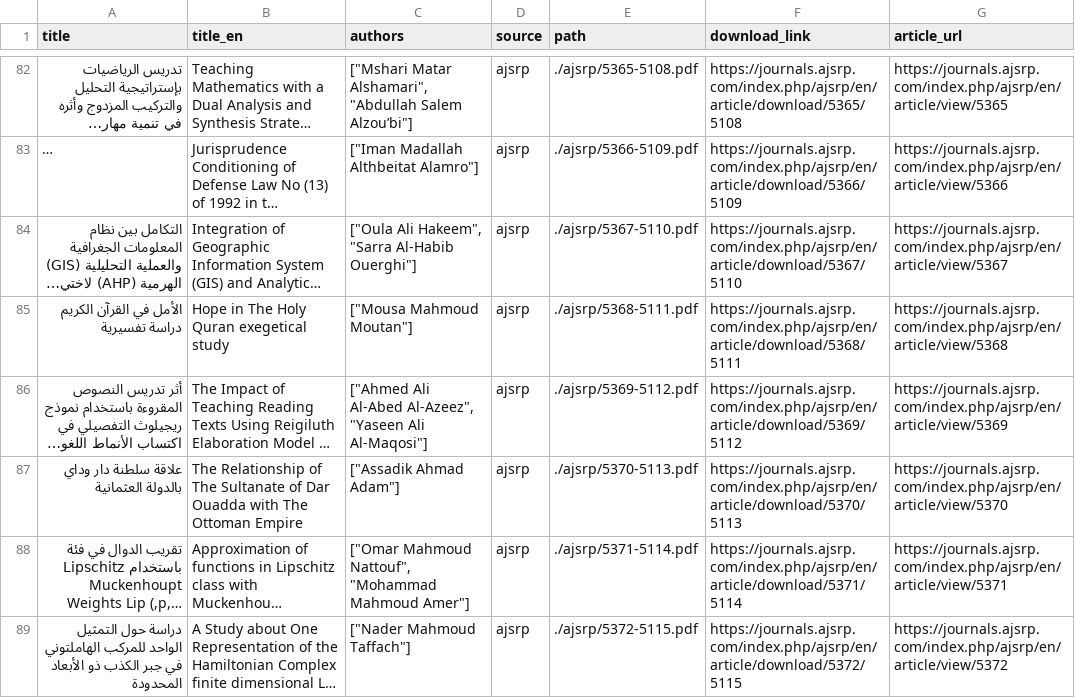
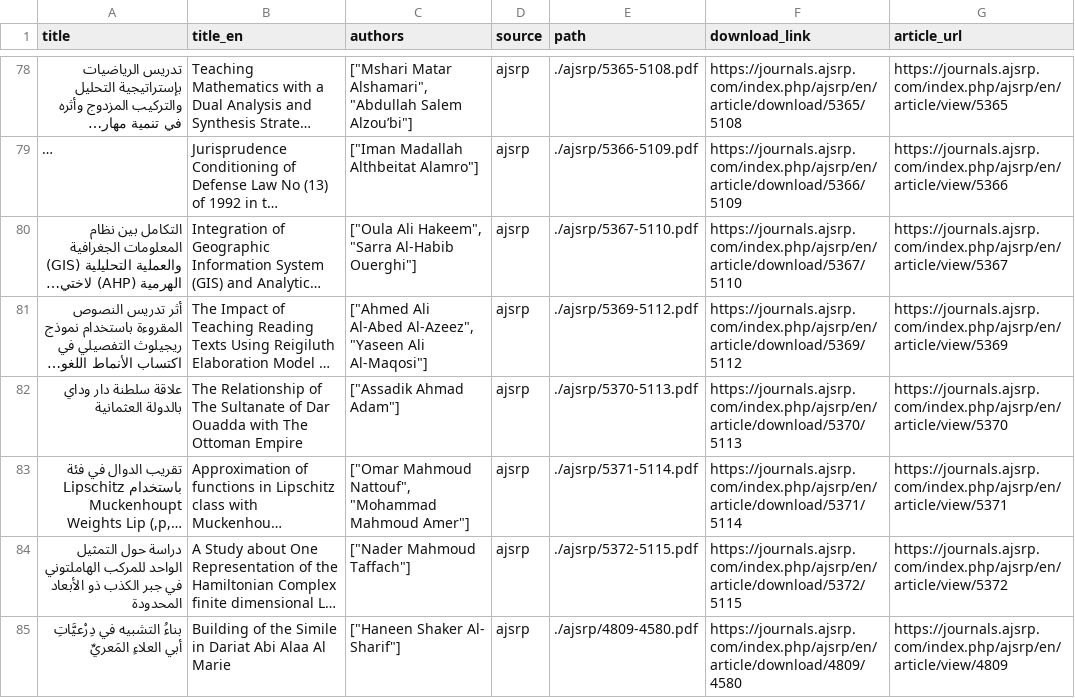
Before and after one commit to Mahmoud-ABK/NLP-but-in-arabic, a CSV file: scrapping/AJSRP/ajsrp_articles.csv, drawn as a sheet; only a part is shown, gaps mark what is left out; the shorter side is filled out with more unchanged rows; long unchanged cells end in …; the diff covers the shown part only; the diff names each change by its address in the sheet, - before the commit and + after, or states it on an @@ line.

```diff
--- a/scrapping/AJSRP/ajsrp_articles.csv
+++ b/scrapping/AJSRP/ajsrp_articles.csv
-row 85: الأمل في القرآن الكريم دراسة تفسيرية | Hope in The Holy Quran exegetical study | ["Mousa Mahmoud Moutan"] | ajsrp | ./ajsrp/5368-5111.pdf | https://journals.ajsrp.com/index.php/ajsrp/en/article/download/5368/5111 | https://journals.ajsrp.com/index.php/ajsrp/en/article/view/5368
```
Also changed, not shown: 13 removed rows elsewhere in this file, scrapping/AJP/scraped_articles.csv, scrapping/AM/AM_articles_scraped.csv, 1 other file.
